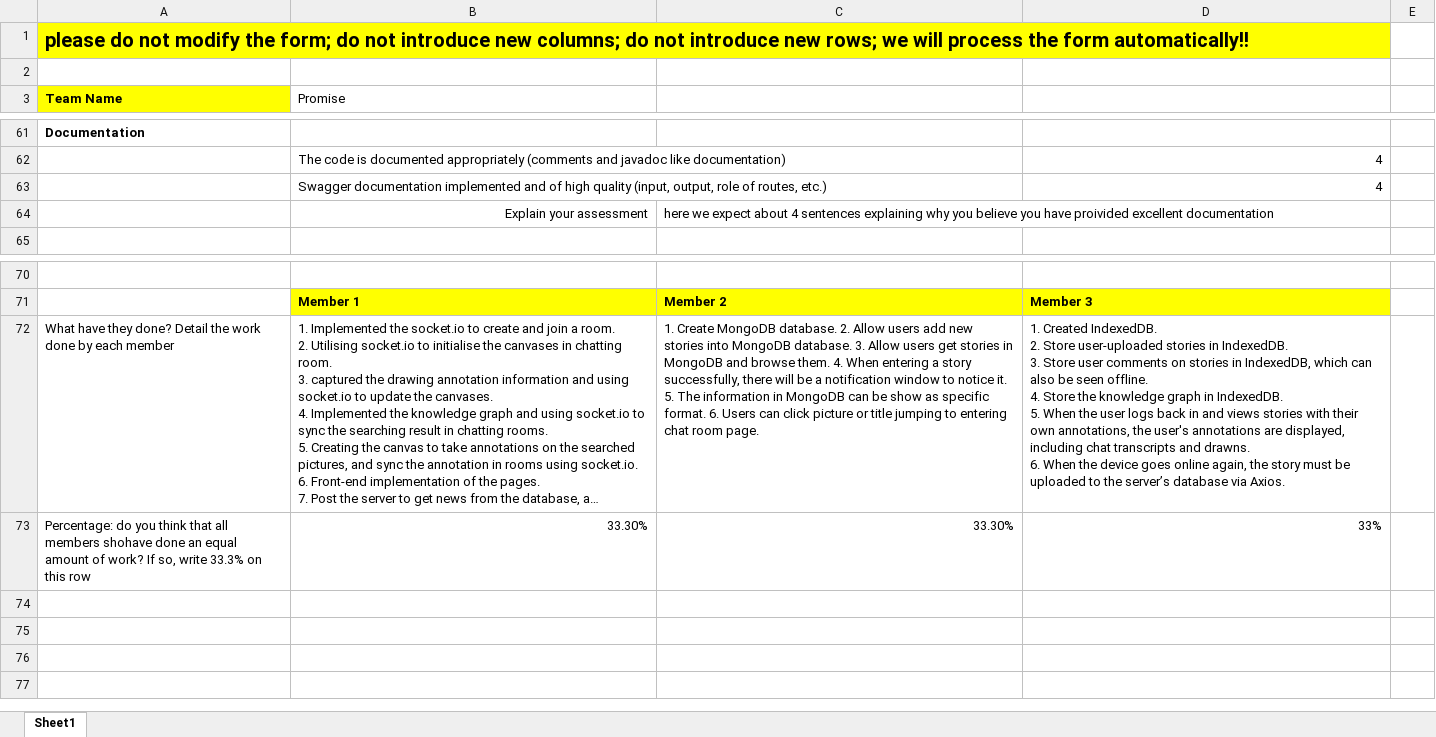
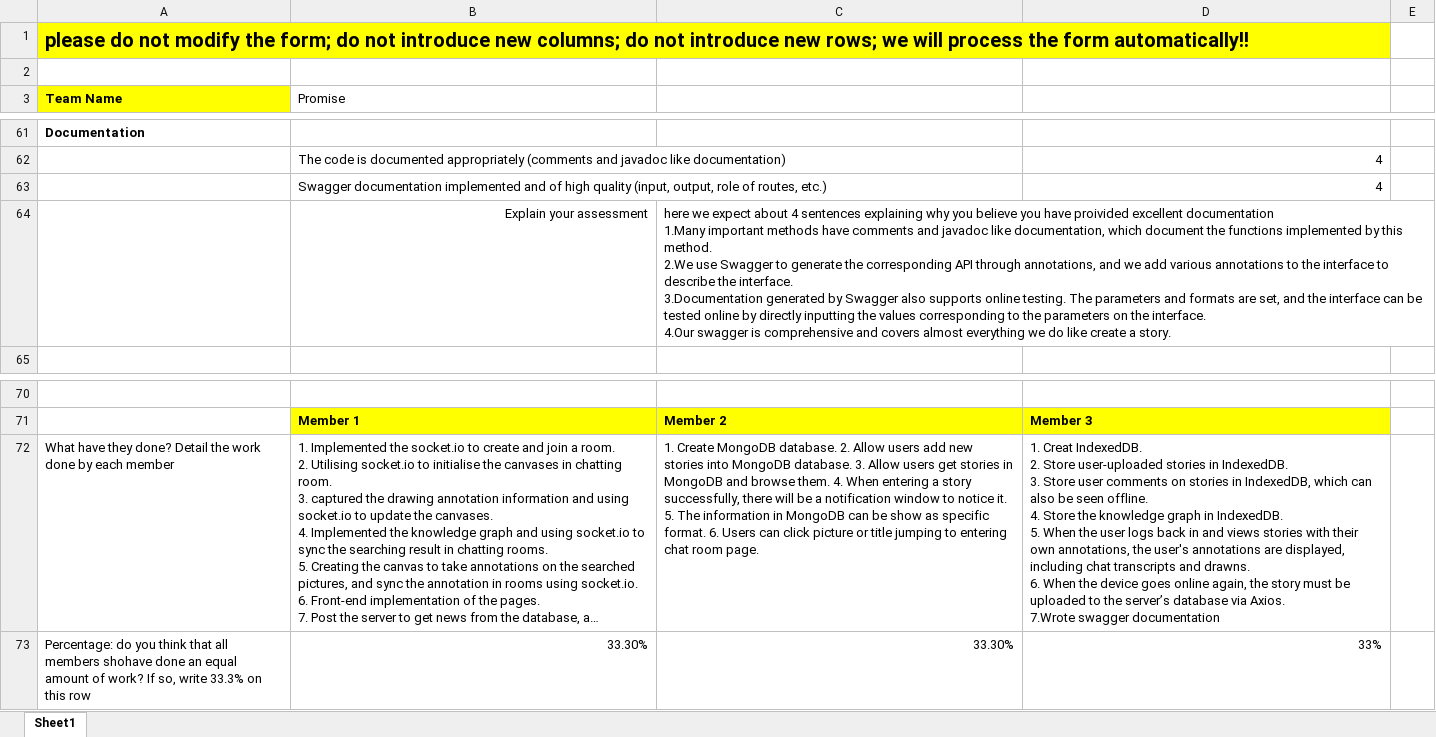
Before and after one commit to Maxyz123/promise, an Excel workbook: Self Assessment Form.xlsx, sheet Sheet1, drawn as a sheet; only a part is shown, gaps mark what is left out; long unchanged cells end in …; values as stored, in another font and other column widths than the file's, no borders; ↵ is a line break in a cell; the diff names each change by its address in the sheet, - before the commit and + after, or states it on an @@ line.

Commit message:
<swagger>

```diff
--- a/Self Assessment Form.xlsx (sheet Sheet1)
+++ b/Self Assessment Form.xlsx (sheet Sheet1)
-C64: …excellent documentation
+C64: …excellent documentation ↵ 1.Many important methods have comments and javadoc like documentation, which document the functions implemented by this method. ↵ 2.We use Swagger to generate the corresponding API through annotations, and we add various annotations to the interface to describe the interface. ↵ 3.Documentation generated by Swagger also supports online testing. The parameters and formats are set, and the interface can be tested online by directly inputting the values corresponding to the parameters on the interface. ↵ 4.Our swagger is comprehensive and covers almost everything we do like create a story.
-D72: 1. Created IndexedDB. ↵ 2. Store user-uploaded stories in IndexedDB. ↵ 3. Store user comments on stories in IndexedDB, which can also be seen offline. ↵ 4. Store the knowledge graph in IndexedDB. ↵ 5. When the user logs back in and views stories with their own annotations, the user's annotations are displayed, including chat transcripts and drawns. ↵ 6. When the device goes online again, the story must be uploaded to the server’s database via Axios.
+D72: 1. Creat IndexedDB. ↵ 2. Store user-uploaded stories in IndexedDB. ↵ 3. Store user comments on stories in IndexedDB, which can also be seen offline. ↵ 4. Store the knowledge graph in IndexedDB. ↵ 5. When the user logs back in and views stories with their own annotations, the user's annotations are displayed, including chat transcripts and drawns. ↵ 6. When the device goes online again, the story must be uploaded to the server’s database via Axios. ↵ 7.Wrote swagger documentation
```
Also changed, not shown: 2 other files.
